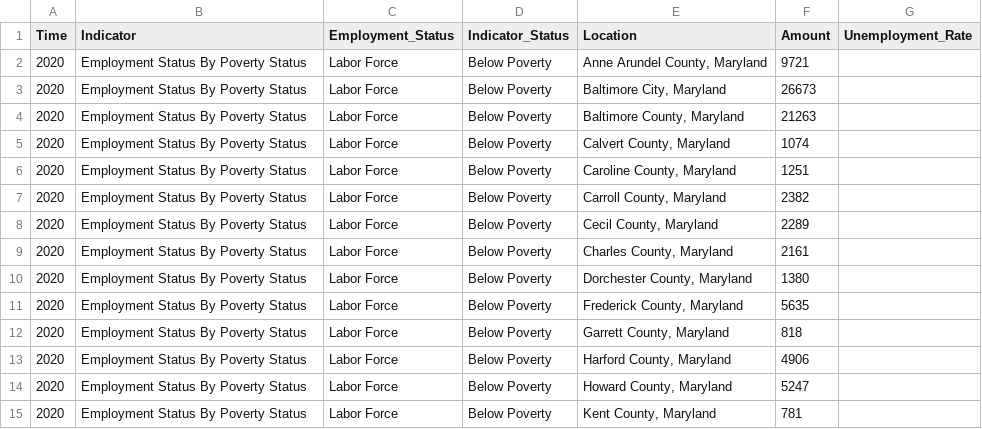
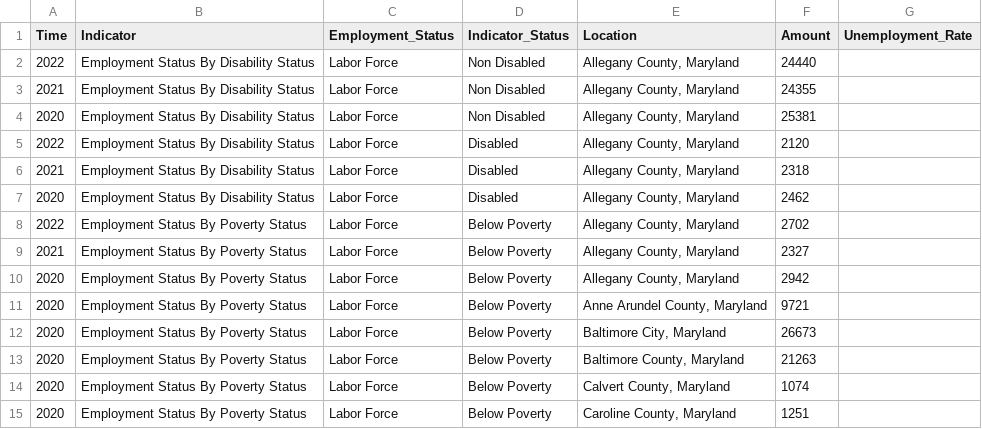
Before and after one commit to jsiplin/DOL24Q2, a CSV file: docs/data/CountyData.csv, drawn as a sheet; only a part is shown; the shorter side is filled out with more unchanged rows.

Commit message:
Separations and 2023Q1 and Q2 in Allegany fixed with labor

```diff
--- a/docs/data/CountyData.csv
+++ b/docs/data/CountyData.csv
@@ -1,2 +1,11 @@
 Time,Indicator,Employment_Status,Indicator_Status,Location,Amount,Unemployment_Rate,,,,
+2022,Employment Status By Disability Status,Labor Force,Non Disabled,"Allegany County, Maryland",24440,,,,
+2021,Employment Status By Disability Status,Labor Force,Non Disabled,"Allegany County, Maryland",24355,,,,
+2020,Employment Status By Disability Status,Labor Force,Non Disabled,"Allegany County, Maryland",25381,,,,
+2022,Employment Status By Disability Status,Labor Force,Disabled,"Allegany County, Maryland",2120,,,,
+2021,Employment Status By Disability Status,Labor Force,Disabled,"Allegany County, Maryland",2318,,,,
+2020,Employment Status By Disability Status,Labor Force,Disabled,"Allegany County, Maryland",2462,,,,
+2022,Employment Status By Poverty Status,Labor Force,Below Poverty,"Allegany County, Maryland",2702,,,,
+2021,Employment Status By Poverty Status,Labor Force,Below Poverty,"Allegany County, Maryland",2327,,,,
+2020,Employment Status By Poverty Status,Labor Force,Below Poverty,"Allegany County, Maryland",2942,,,,
 2020,Employment Status By Poverty Status,Labor Force,Below Poverty,"Anne Arundel County, Maryland",9721
```
Also changed, not shown: src/data/CountyData.csv, 19 other files.
